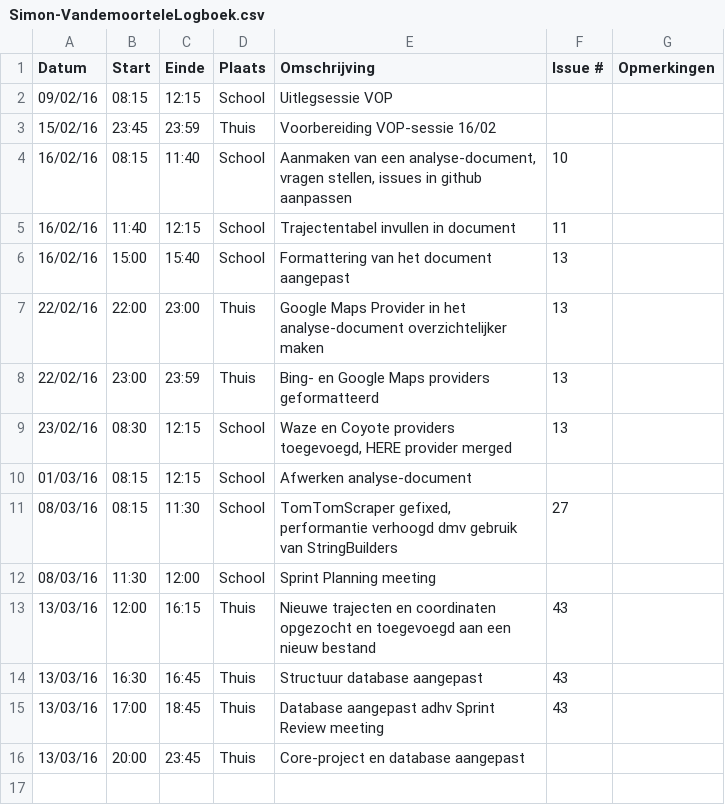
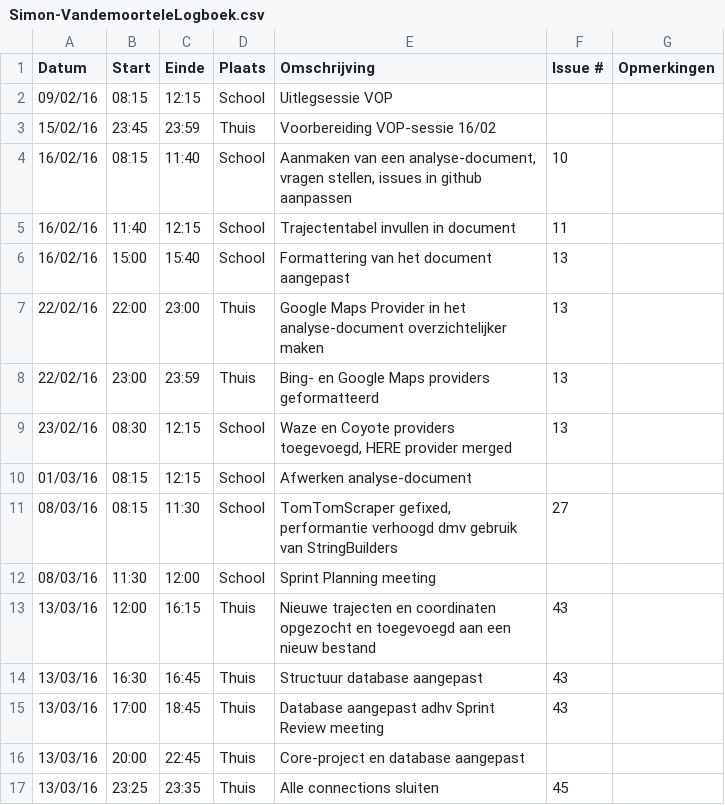
Before and after one commit to ghentlivinglab/Traffic-Travel-Time-Analyzer-3, a CSV file: Simon-VandemoorteleLogboek.csv, drawn as a sheet.

Commit message:
Update Simon-VandemoorteleLogboek.csv

```diff
--- a/Simon-VandemoorteleLogboek.csv
+++ b/Simon-VandemoorteleLogboek.csv
@@ -15,2 +15,3 @@ Datum,Start,Einde,Plaats,Omschrijving,Issue #,Opmerkingen
 13/03/16,17:00,18:45,Thuis,"Database aangepast adhv Sprint Review meeting",43,
-13/03/16,20:00,23:45,Thuis,"Core-project en database aangepast",,
+13/03/16,20:00,22:45,Thuis,"Core-project en database aangepast",,
+13/03/16,23:25,23:35,Thuis,"Alle connections sluiten",45,
```
